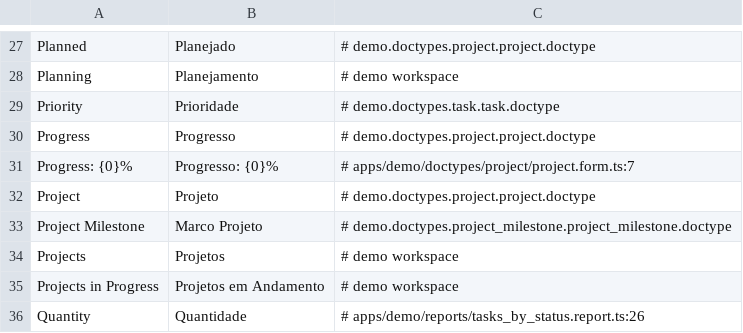
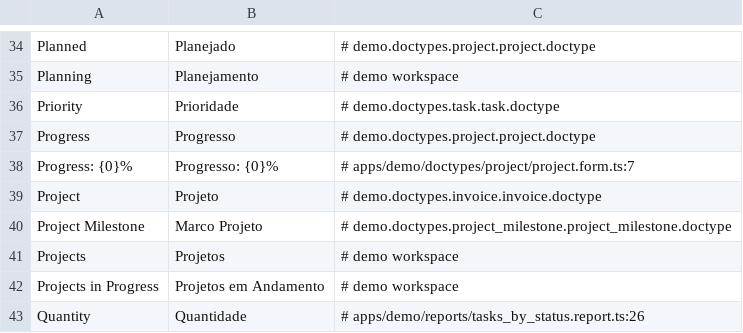
Before and after one commit to jrvidotti/ddcore, a CSV file: apps/demo/translations/pt-BR.csv, drawn as a sheet; only a part is shown, gaps mark what is left out; the diff covers the shown part only.

```diff
--- a/apps/demo/translations/pt-BR.csv
+++ b/apps/demo/translations/pt-BR.csv
@@ -31,3 +38,3 @@ Progress,Progresso,# demo.doctypes.project.project.doctype
 Progress: {0}%,Progresso: {0}%,# apps/demo/doctypes/project/project.form.ts:7
-Project,Projeto,# demo.doctypes.project.project.doctype
+Project,Projeto,# demo.doctypes.invoice.invoice.doctype
 Project Milestone,Marco Projeto,# demo.doctypes.project_milestone.project_milestone.doctype
```
Also changed, not shown: 8 added rows and 2 edited cells elsewhere in this file, 5 other files.
